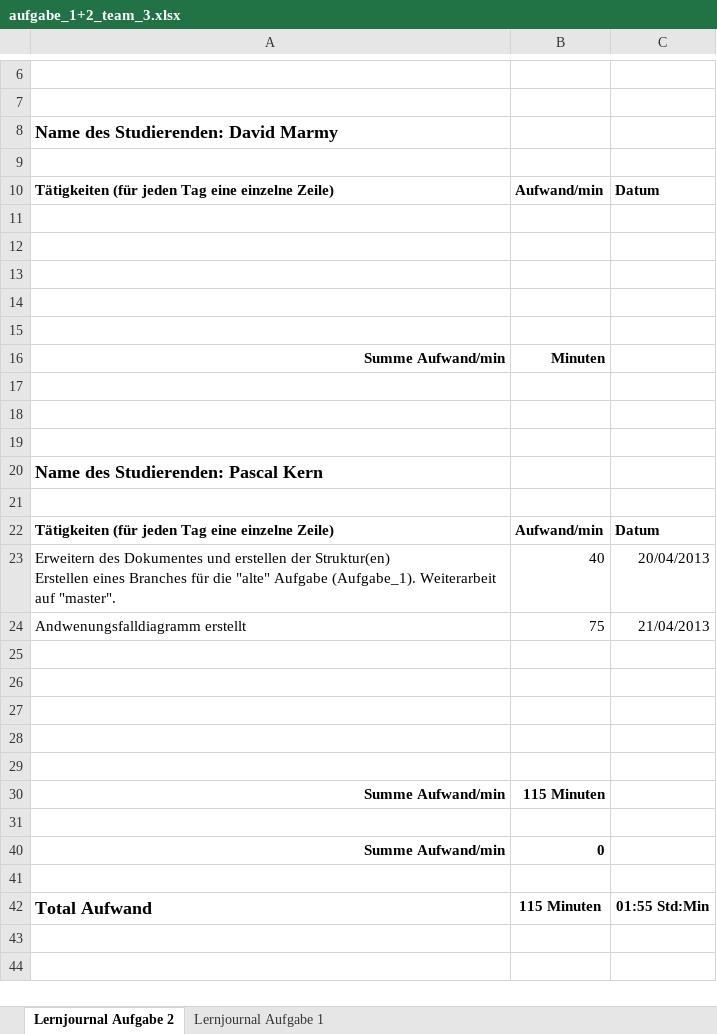
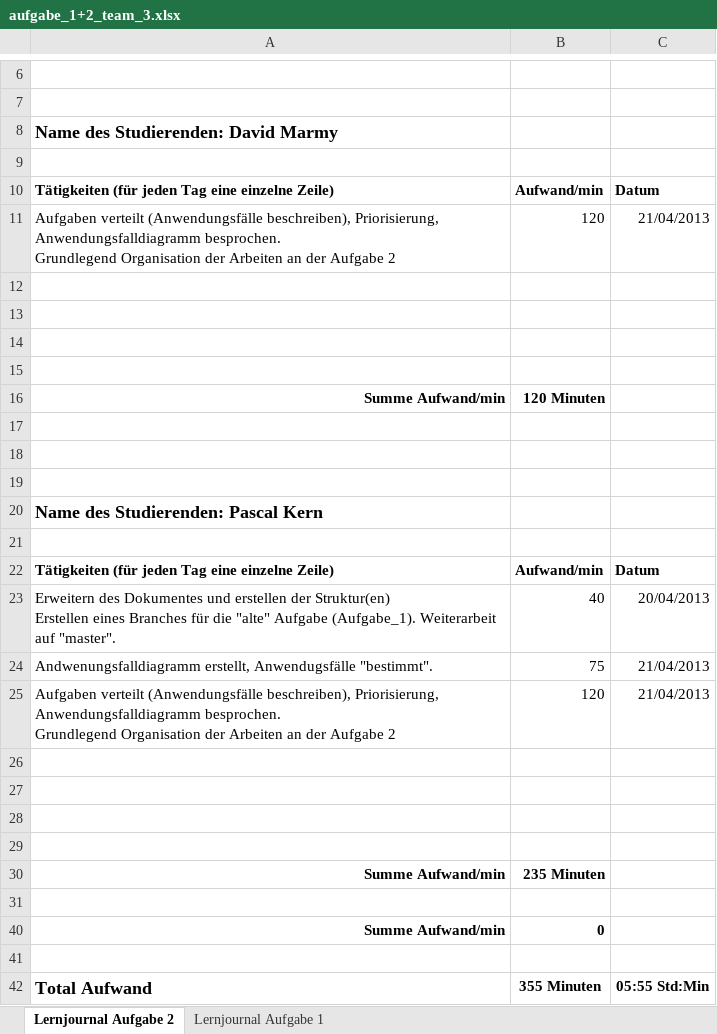
Before and after one commit to PascalKern/Projektarbeit-A-D-1.-Semester-TSHFZ, an Excel workbook: aufgabe_1+2_team_3.xlsx, sheet Lernjournal Aufgabe 2, drawn as a sheet; only a part is shown, gaps mark what is left out; values as stored, in another font and other column widths than the file's, no borders; removed rows and columns are numbered as before the commit, all else as after; ↵ is a line break in a cell; the diff names each change by its address in the sheet, - before the commit and + after, or states it on an @@ line.

```diff
--- a/aufgabe_1+2_team_3.xlsx (sheet Lernjournal Aufgabe 2)
+++ b/aufgabe_1+2_team_3.xlsx (sheet Lernjournal Aufgabe 2)
+row 11: Aufgaben verteilt (Anwendungsfälle beschreiben), Priorisierung, Anwendungsfalldiagramm besprochen. ↵ Grundlegend Organisation der Arbeiten an der Aufgabe 2 | 120 | 21/04/2013
-row 15: (empty)
-B16: Minuten
+B16: 120 Minuten
-A24: Andwenungsfalldiagramm erstellt
+A24: Andwenungsfalldiagramm erstellt, Anwendugsfälle "bestimmt".
+row 25: Aufgaben verteilt (Anwendungsfälle beschreiben), Priorisierung, Anwendungsfalldiagramm besprochen. ↵ Grundlegend Organisation der Arbeiten an der Aufgabe 2 | 120 | 21/04/2013
-row 29: (empty)
-B30: 115 Minuten
+B30: 235 Minuten
-B42: 115 Minuten
+B42: 355 Minuten
-C42: 01:55 Std:Min
+C42: 05:55 Std:Min
```
Also changed, not shown: 4 other files.
